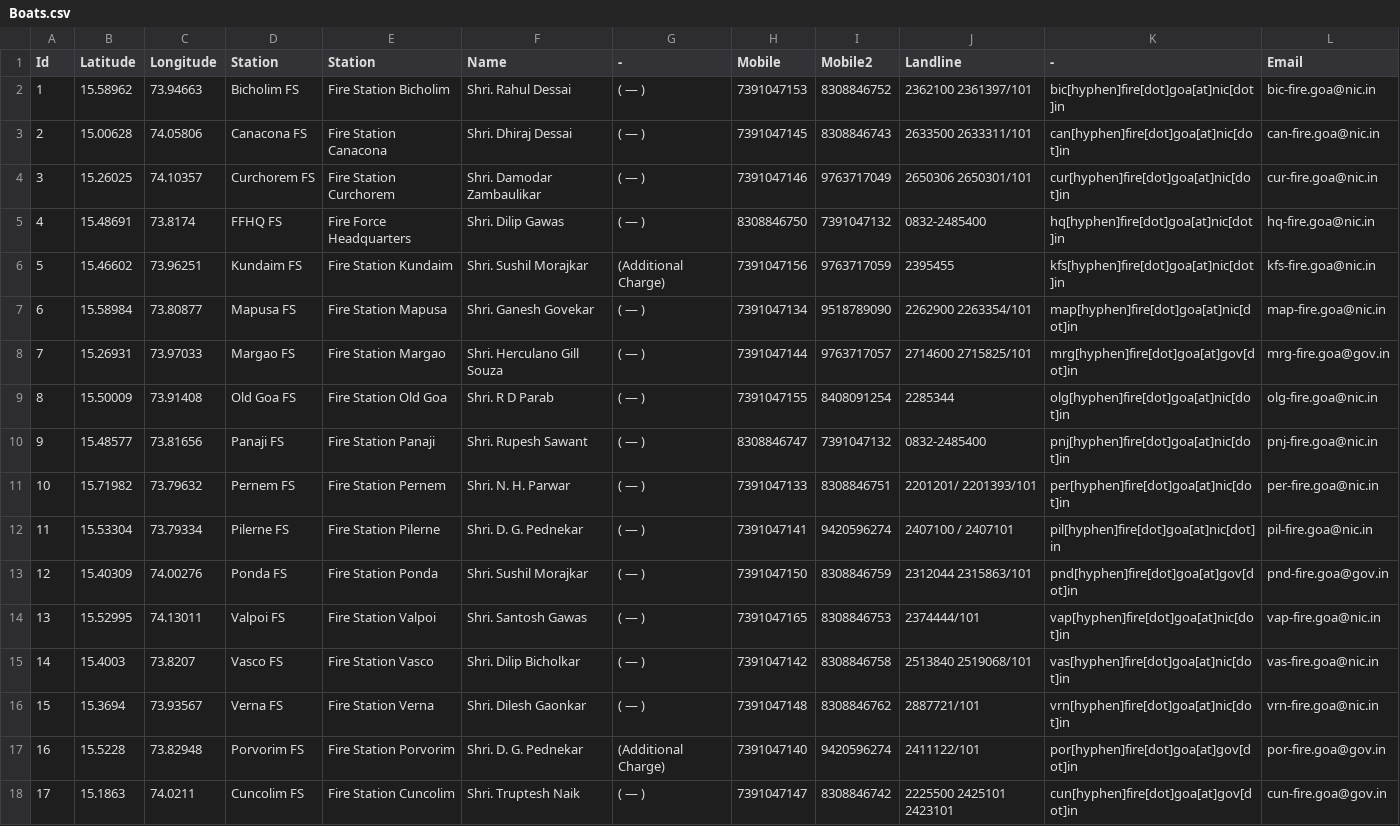
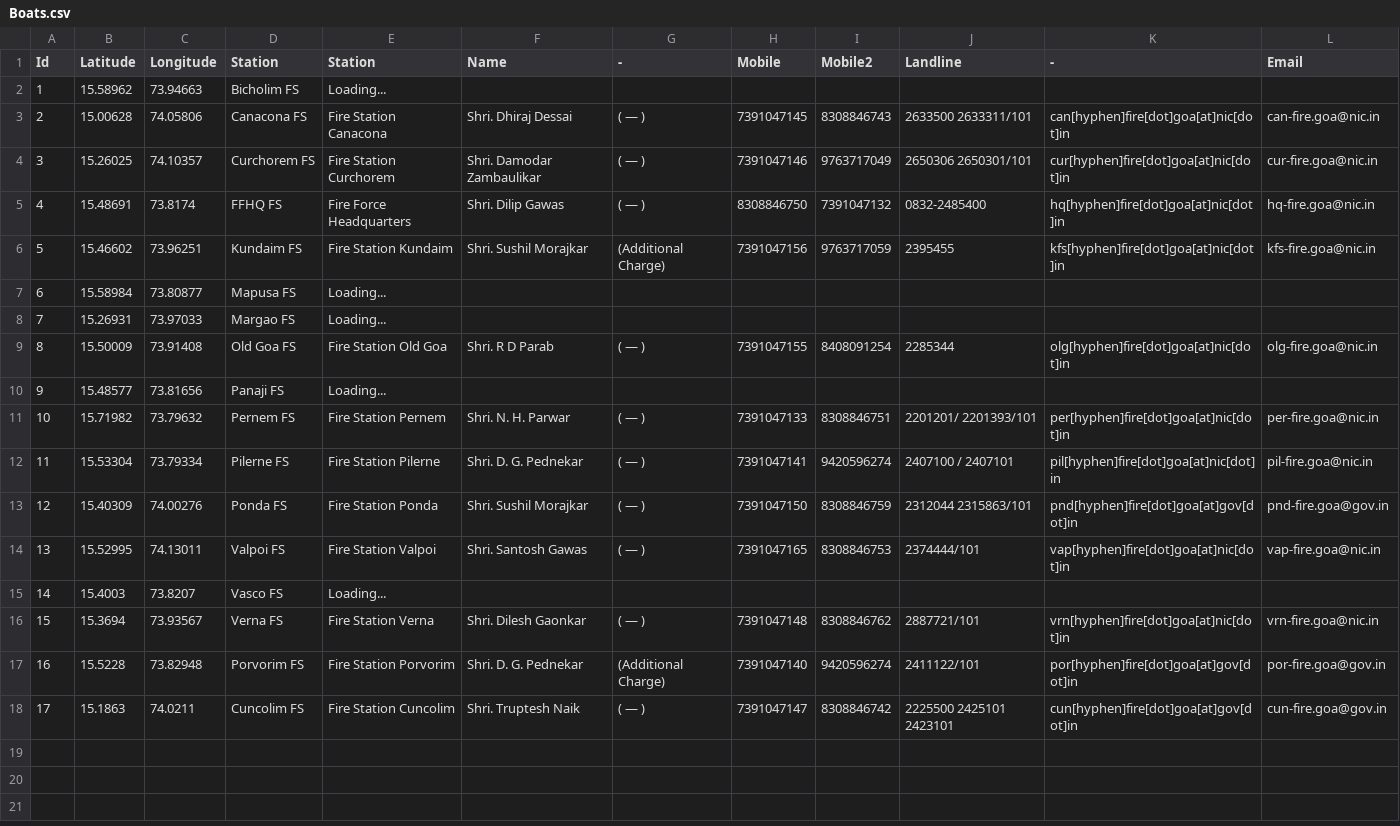
Before and after one commit to alansaviolobo/google-sheets-to-json-converter, a CSV file: data/Boats.csv, drawn as a sheet.

```diff
--- a/data/Boats.csv
+++ b/data/Boats.csv
@@ -1,3 +1,3 @@
 Id,Latitude,Longitude,Station,Station,Name,-,Mobile,Mobile2,Landline,-,Email
-1,15.58962,73.94663,Bicholim FS,Fire Station Bicholim,Shri. Rahul Dessai,( — ),7391047153,8308846752,2362100 2361397/101,bic[hyphen]fire[dot]goa[at]nic[dot]in,bic-fire.goa@nic.in
+1,15.58962,73.94663,Bicholim FS,Loading...,,,,,,,
 2,15.00628,74.05806,Canacona FS,Fire Station Canacona,Shri. Dhiraj Dessai,( — ),7391047145,8308846743,2633500 2633311/101,can[hyphen]fire[dot]goa[at]nic[dot]in,can-fire.goa@nic.in
@@ -6,6 +6,6 @@ Id,Latitude,Longitude,Station,Station,Name,-,Mobile,Mobile2,Landline,-,Email
 5,15.46602,73.96251,Kundaim FS,Fire Station Kundaim,Shri. Sushil Morajkar,(Additional Charge),7391047156,9763717059,2395455,kfs[hyphen]fire[dot]goa[at]nic[dot]in,kfs-fire.goa@nic.in
-6,15.58984,73.80877,Mapusa FS,Fire Station Mapusa,Shri. Ganesh Govekar,( — ),7391047134,9518789090,2262900 2263354/101,map[hyphen]fire[dot]goa[at]nic[dot]in,map-fire.goa@nic.in
-7,15.26931,73.97033,Margao FS,Fire Station Margao,Shri. Herculano Gill Souza,( — ),7391047144,9763717057,2714600 2715825/101,mrg[hyphen]fire[dot]goa[at]gov[dot]in,mrg-fire.goa@gov.in
+6,15.58984,73.80877,Mapusa FS,Loading...,,,,,,,
+7,15.26931,73.97033,Margao FS,Loading...,,,,,,,
 8,15.50009,73.91408,Old Goa FS,Fire Station Old Goa, Shri. R D Parab,( — ),7391047155,8408091254,2285344,olg[hyphen]fire[dot]goa[at]nic[dot]in,olg-fire.goa@nic.in
-9,15.48577,73.81656,Panaji FS,Fire Station Panaji, Shri. Rupesh Sawant,( — ),8308846747,7391047132,0832-2485400,pnj[hyphen]fire[dot]goa[at]nic[dot]in,pnj-fire.goa@nic.in
+9,15.48577,73.81656,Panaji FS,Loading...,,,,,,,
 10,15.71982,73.79632,Pernem FS,Fire Station Pernem,Shri. N. H. Parwar,( — ),7391047133,8308846751,2201201/ 2201393/101,per[hyphen]fire[dot]goa[at]nic[dot]in,per-fire.goa@nic.in
@@ -14,3 +14,3 @@ Id,Latitude,Longitude,Station,Station,Name,-,Mobile,Mobile2,Landline,-,Email
 13,15.52995,74.13011,Valpoi FS,Fire Station Valpoi,Shri. Santosh Gawas,( — ),7391047165,8308846753,2374444/101,vap[hyphen]fire[dot]goa[at]nic[dot]in,vap-fire.goa@nic.in
-14,15.4003,73.8207,Vasco FS,Fire Station Vasco, Shri. Dilip Bicholkar,( — ),7391047142,8308846758,2513840 2519068/101,vas[hyphen]fire[dot]goa[at]nic[dot]in,vas-fire.goa@nic.in
+14,15.4003,73.8207,Vasco FS,Loading...,,,,,,,
 15,15.3694,73.93567,Verna FS,Fire Station Verna,Shri. Dilesh Gaonkar,( — ),7391047148,8308846762,2887721/101,vrn[hyphen]fire[dot]goa[at]nic[dot]in,vrn-fire.goa@nic.in
```
Also changed, not shown: data/Dam-Levels.csv, data/Police-Stations.csv, 11 other files.
